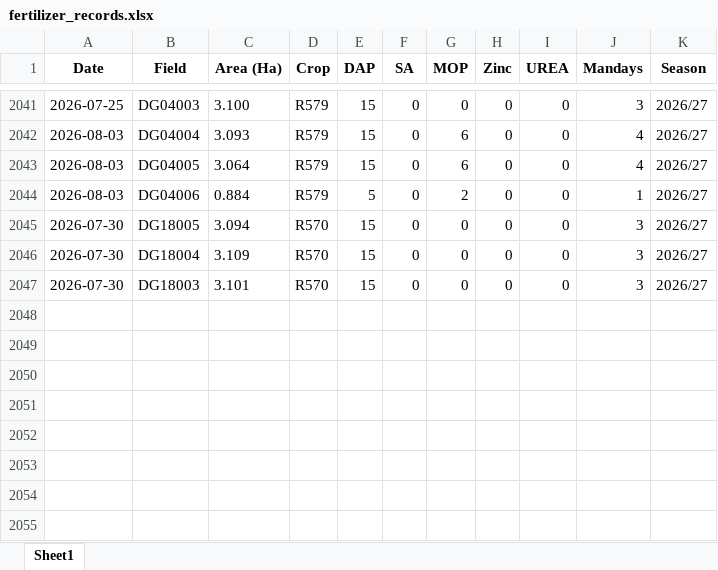
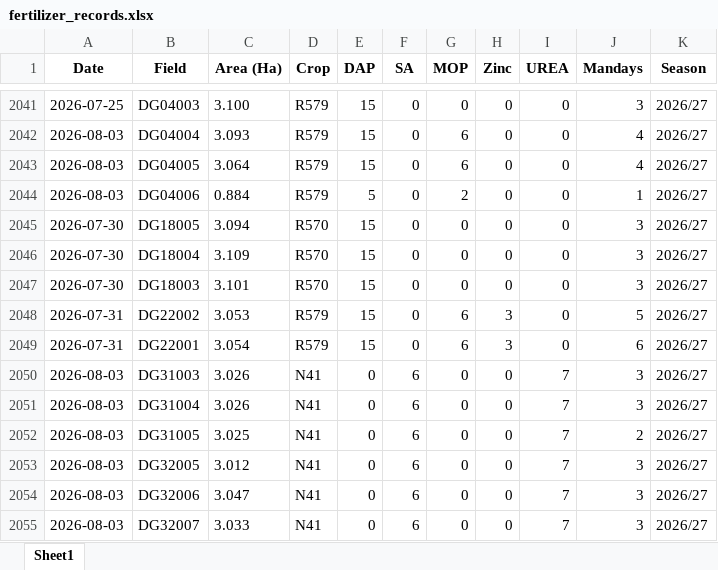
Before and after one commit to psibale/farm-management-system, an Excel workbook: data/fertilizer_records.xlsx, sheet Sheet1, drawn as a sheet; only a part is shown, gaps mark what is left out; values as stored, in another font and other column widths than the file's, no borders; the diff names each change by its address in the sheet, - before the commit and + after, or states it on an @@ line.

```diff
--- a/data/fertilizer_records.xlsx (sheet Sheet1)
+++ b/data/fertilizer_records.xlsx (sheet Sheet1)
+row 2048: 2026-07-31 | DG22002 | 3.053 | R579 | 15 | 0 | 6 | 3 | 0 | 5 | 2026/27
+row 2049: 2026-07-31 | DG22001 | 3.054 | R579 | 15 | 0 | 6 | 3 | 0 | 6 | 2026/27
+row 2050: 2026-08-03 | DG31003 | 3.026 | N41 | 0 | 6 | 0 | 0 | 7 | 3 | 2026/27
+row 2051: 2026-08-03 | DG31004 | 3.026 | N41 | 0 | 6 | 0 | 0 | 7 | 3 | 2026/27
+row 2052: 2026-08-03 | DG31005 | 3.025 | N41 | 0 | 6 | 0 | 0 | 7 | 2 | 2026/27
+row 2053: 2026-08-03 | DG32005 | 3.012 | N41 | 0 | 6 | 0 | 0 | 7 | 3 | 2026/27
+row 2054: 2026-08-03 | DG32006 | 3.047 | N41 | 0 | 6 | 0 | 0 | 7 | 3 | 2026/27
+row 2055: 2026-08-03 | DG32007 | 3.033 | N41 | 0 | 6 | 0 | 0 | 7 | 3 | 2026/27
```
Also changed, not shown: data/field_polygons.xlsx, data/harvesting_records.xlsx, 7 other files.
